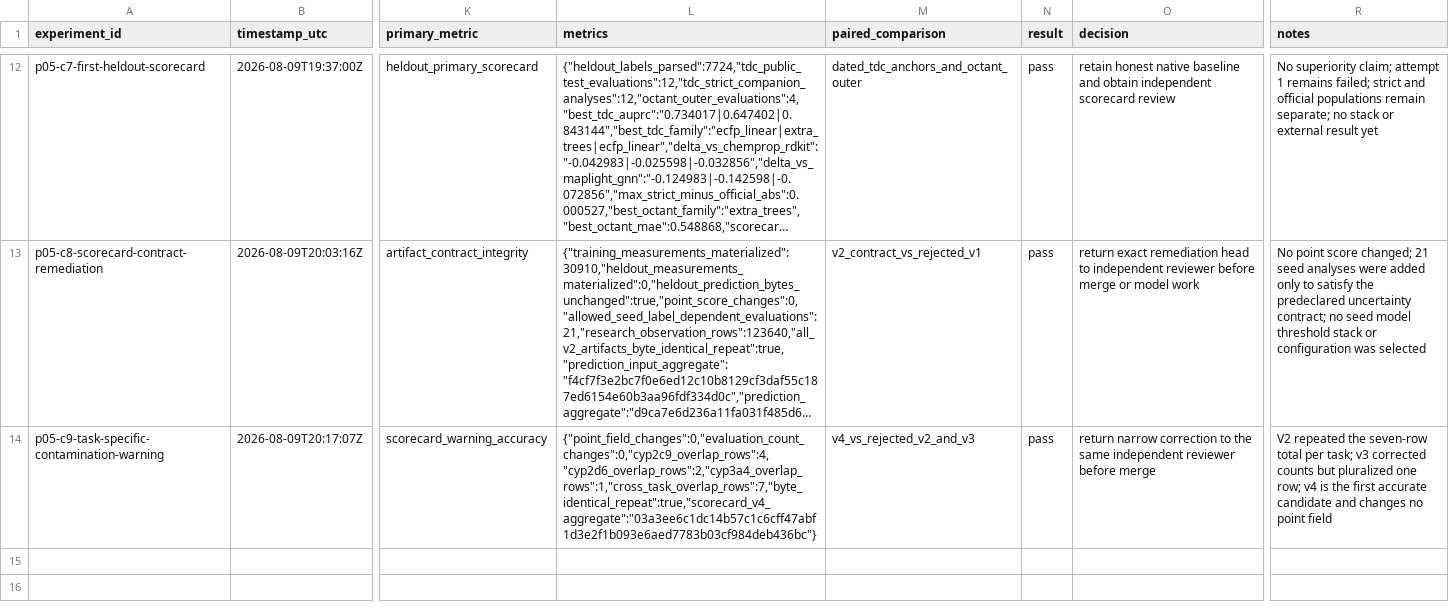
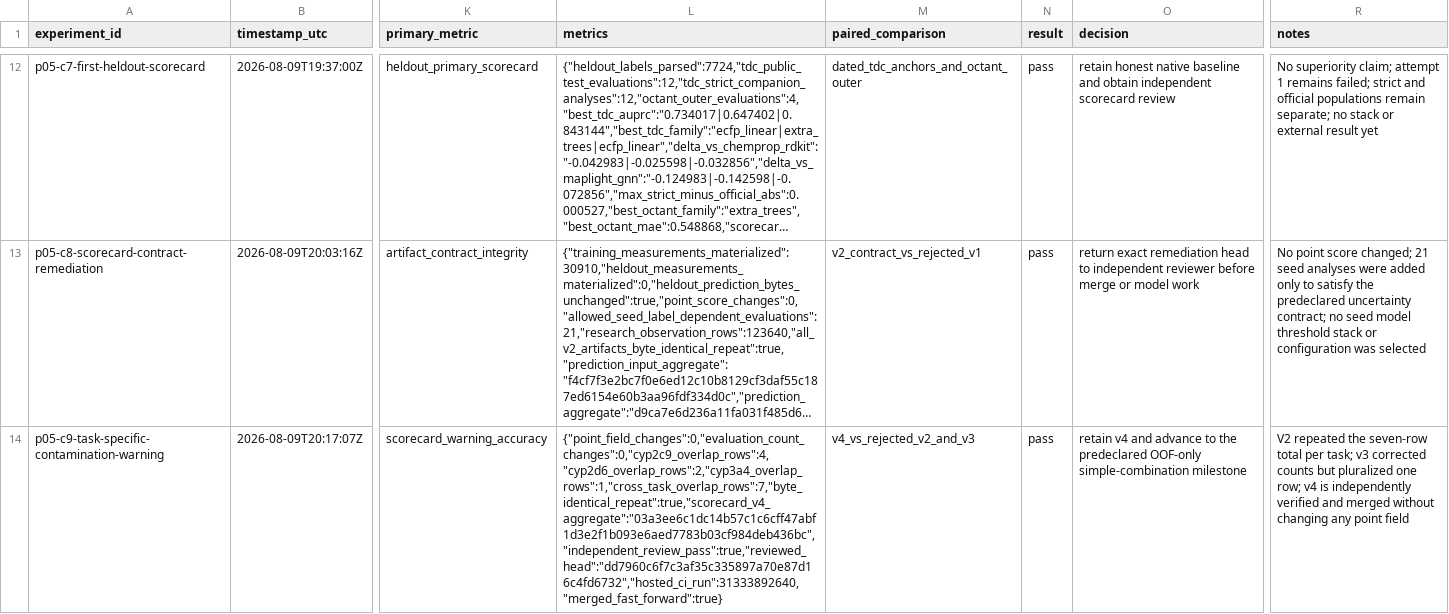
Before and after one commit to zchboswell/cypshift, a CSV file: runs/experiment_ledger.csv, drawn as a sheet; only a part is shown, gaps mark what is left out; long unchanged cells end in …; the diff names each change by its address in the sheet, - before the commit and + after, or states it on an @@ line.

Commit message:
Record the first-scorecard review pass
Record the clean independent PASS on exact signed head dd7960c, the signature-preserving PR 18 integration, and the now-authorized next milestone. The next action freezes an OOF-only simple-combination and random-optimism protocol before another held-out result is read.

Validation: all 13 ledger rows have 18 columns and valid JSON; reviewed head, hosted CI run 31333892640, and fast-forward integration are recorded; diff check passes.

Revert only if the independent verdict or exact integration evidence is invalidated.

```diff
--- a/runs/experiment_ledger.csv
+++ b/runs/experiment_ledger.csv
-L14 (metrics): {"point_field_changes":0,"evaluation_count_changes":0,"cyp2c9_overlap_rows":4,"cyp2d6_overlap_rows":2,"cyp3a4_overlap_rows":1,"cross_task_overlap_rows":7,"byte_identical_repeat":true,"scorecard_v4_aggregate":"03a3ee6c1dc14b57c1c6cff47abf1d3e2f1b093e6aed7783b03cf984deb436bc"}
+L14 (metrics): {"point_field_changes":0,"evaluation_count_changes":0,"cyp2c9_overlap_rows":4,"cyp2d6_overlap_rows":2,"cyp3a4_overlap_rows":1,"cross_task_overlap_rows":7,"byte_identical_repeat":true,"scorecard_v4_aggregate":"03a3ee6c1dc14b57c1c6cff47abf1d3e2f1b093e6aed7783b03cf984deb436bc","independent_review_pass":true,"reviewed_head":"dd7960c6f7c3af35c335897a70e87d16c4fd6732","hosted_ci_run":31333892640,"merged_fast_forward":true}
-O14 (decision): return narrow correction to the same independent reviewer before merge
+O14 (decision): retain v4 and advance to the predeclared OOF-only simple-combination milestone
-R14 (notes): …v4 is the first accurate candidate and changes no point field
+R14 (notes): …v4 is independently verified and merged without changing any point field
```
Also changed, not shown: 1 other file.
